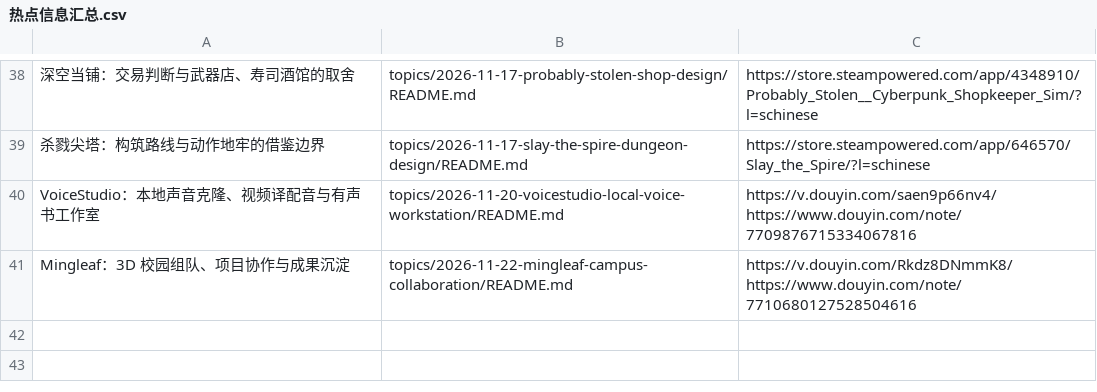
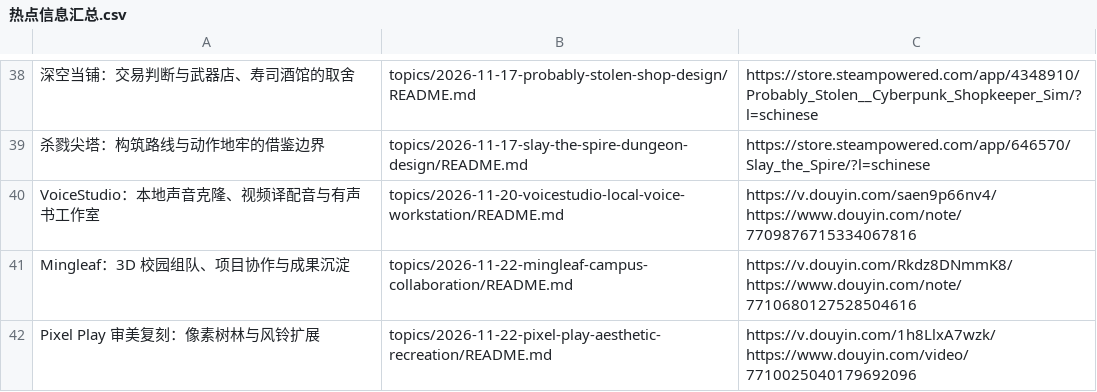
Before and after one commit to xinna2001/hot-topics-summary, a CSV file: 热点信息汇总.csv, drawn as a sheet; only a part is shown, gaps mark what is left out; ↵ is a line break in a cell; the diff names each change by its address in the sheet, - before the commit and + after, or states it on an @@ line.

Commit message:
docs: research Pixel Play aesthetic recreation and asset boundaries
Co-authored-by: TRAE CLI <traecli@bytedance.com>

```diff
--- a/热点信息汇总.csv
+++ b/热点信息汇总.csv
+row 42: Pixel Play 审美复刻：像素树林与风铃扩展 | topics/2026-11-22-pixel-play-aesthetic-recreation/README.md | https://v.douyin.com/1h8LlxA7wzk/ ↵ https://www.douyin.com/video/7710025040179692096
```
Also changed, not shown: 4 other files.
